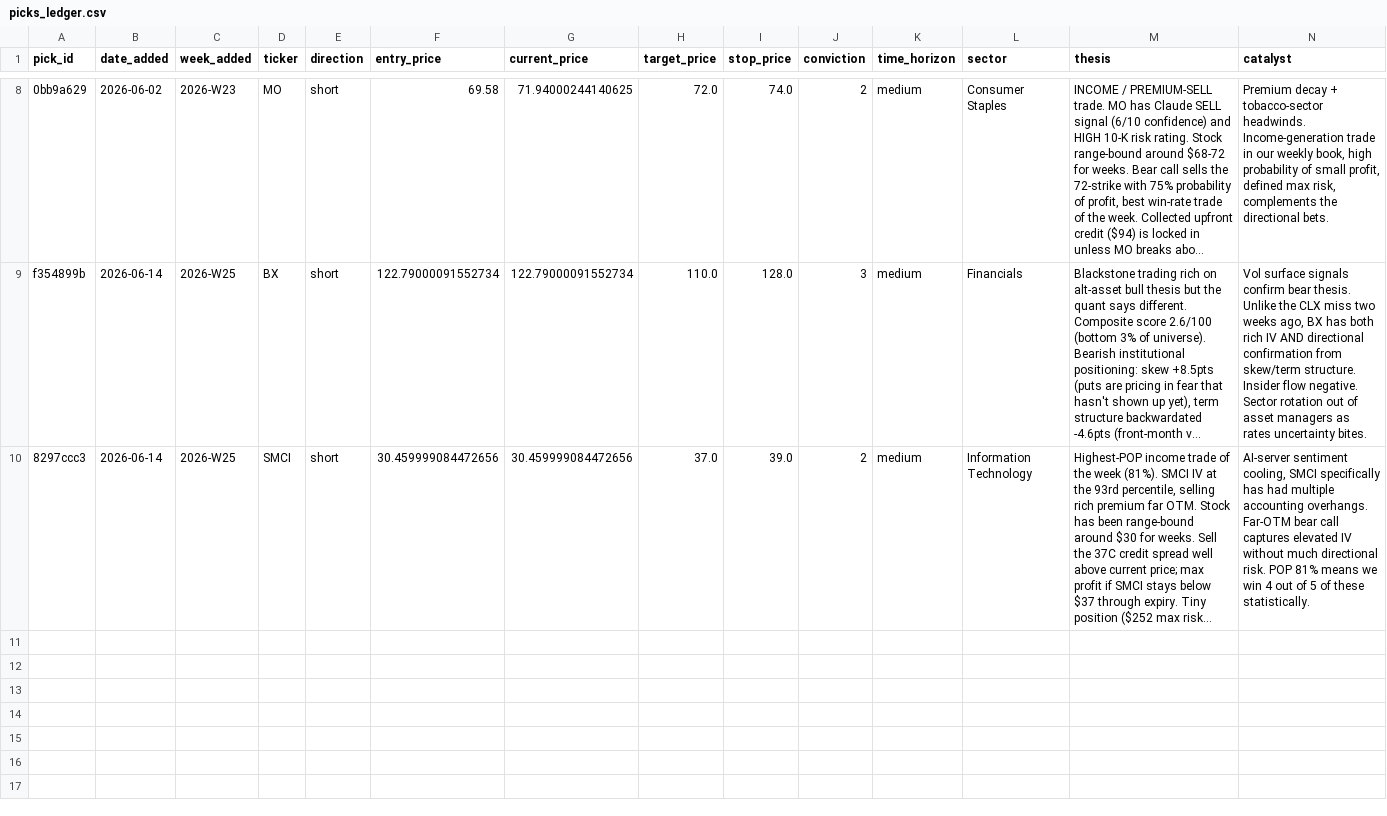
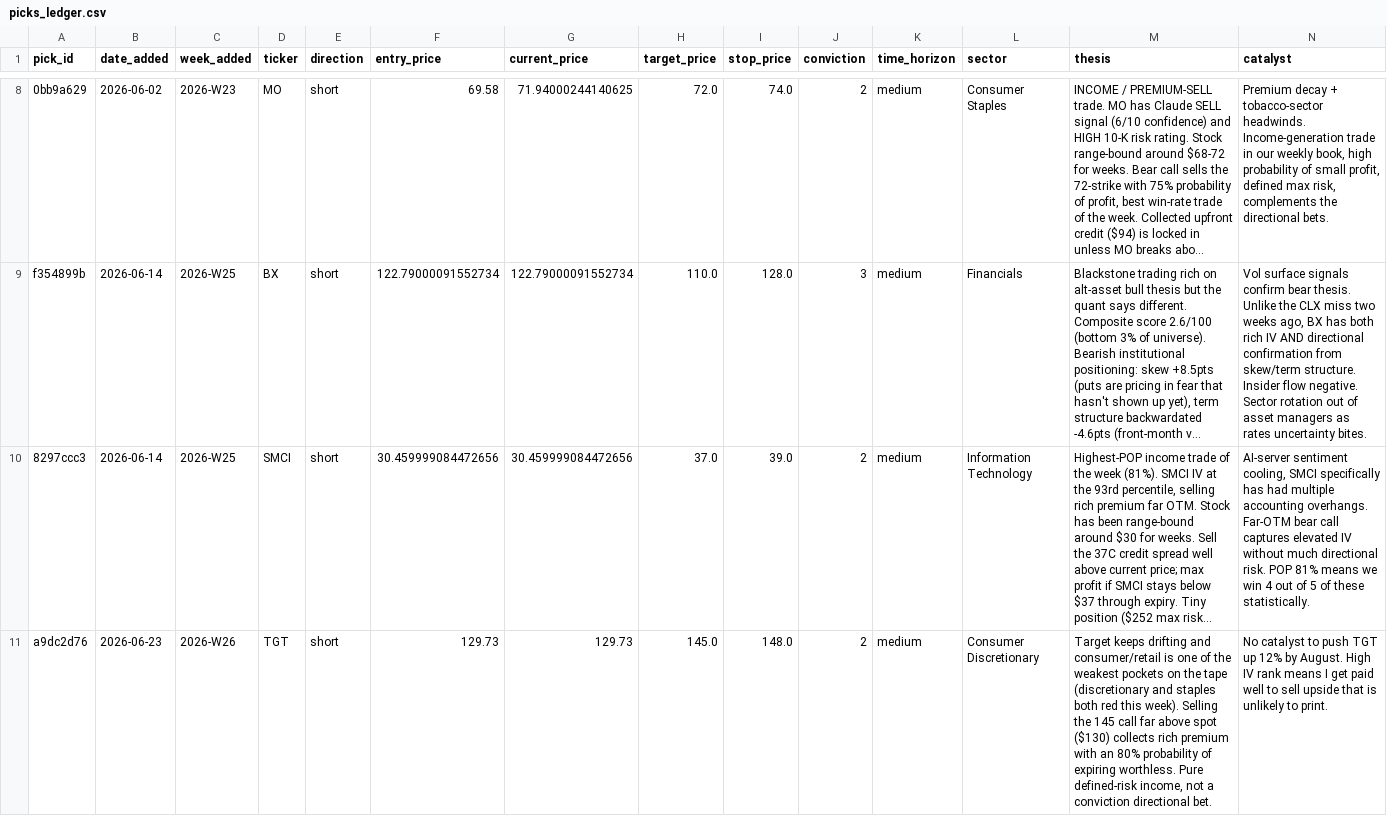
Before and after one commit to Creins25/reins-report, a CSV file: data/picks_ledger.csv, drawn as a sheet; only a part is shown, gaps mark what is left out; long unchanged cells end in …; rows hold the shown columns only; the diff covers the shown part only; the diff names each change by its address in the sheet, - before the commit and + after, or states it on an @@ line.

```diff
--- a/data/picks_ledger.csv
+++ b/data/picks_ledger.csv
+row 11: a9dc2d76 | 2026-06-23 | 2026-W26 | TGT | short | 129.73 | 129.73 | 145.0 | 148.0 | 2 | medium | Consumer Discretionary | Target keeps drifting and consumer/retail is one of the weakest pockets on the tape (discretionary and staples both red this week). Selling the 145 call far above spot ($130) collects rich premium with an 80% probability of expiring worthless. Pure defined-risk income, not a conviction directional bet. | No catalyst to push TGT up 12% by August. High IV rank means I get paid well to sell upside that is unlikely to print.
```
Also changed, not shown: 1 added row elsewhere in this file, 5 other files.
